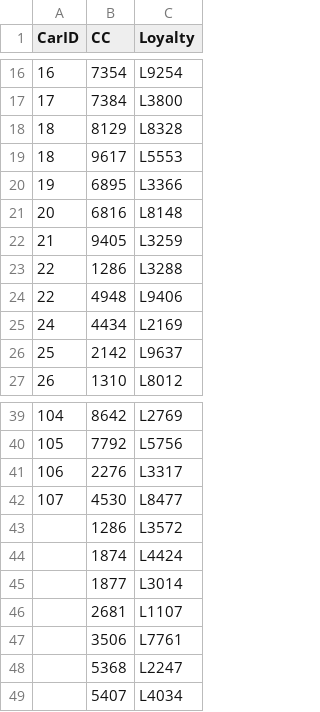
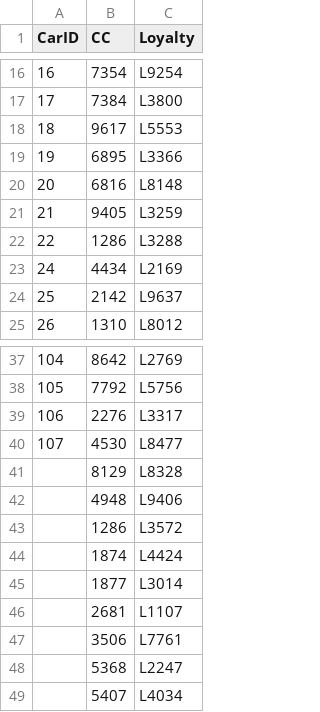
Before and after one commit to VisualG2G3/VisualG2Group3, a CSV file: Deliverables/ShinyApp/data/car-card-match.csv, drawn as a sheet; only a part is shown, gaps mark what is left out; removed rows and columns are numbered as before the commit, all else as after; the diff names each change by its address in the sheet, - before the commit and + after, or states it on an @@ line.

Commit message:
DF ShinyApp 2.0

```diff
--- a/Deliverables/ShinyApp/data/car-card-match.csv
+++ b/Deliverables/ShinyApp/data/car-card-match.csv
-row 18: 18 | 8129 | L8328
-row 24: 22 | 4948 | L9406
+row 41:  | 8129 | L8328
+row 42:  | 4948 | L9406
```
Also changed, not shown: 2 other files.
